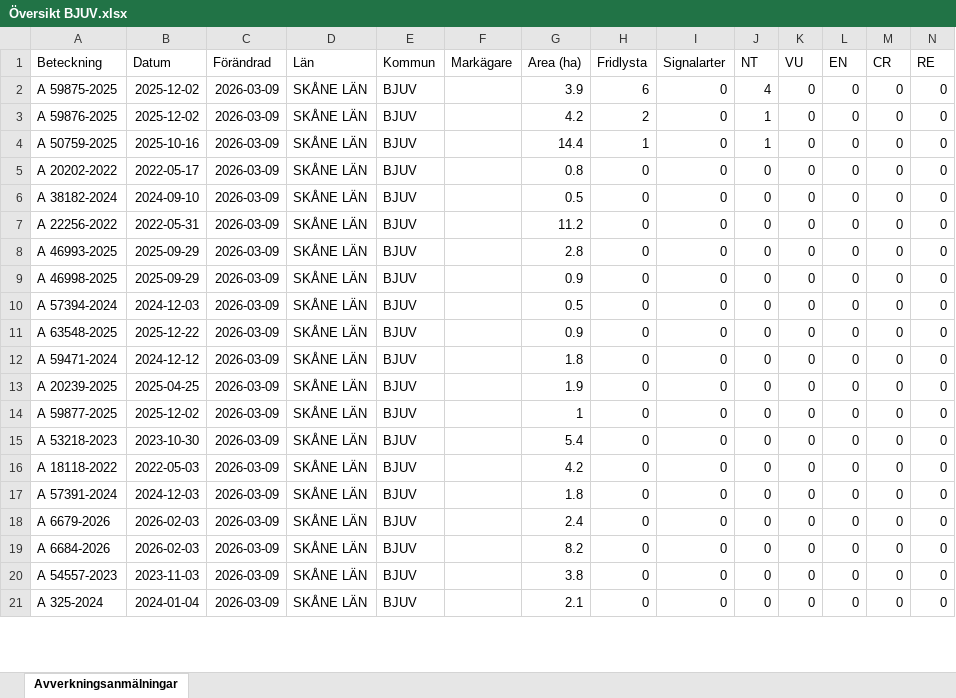
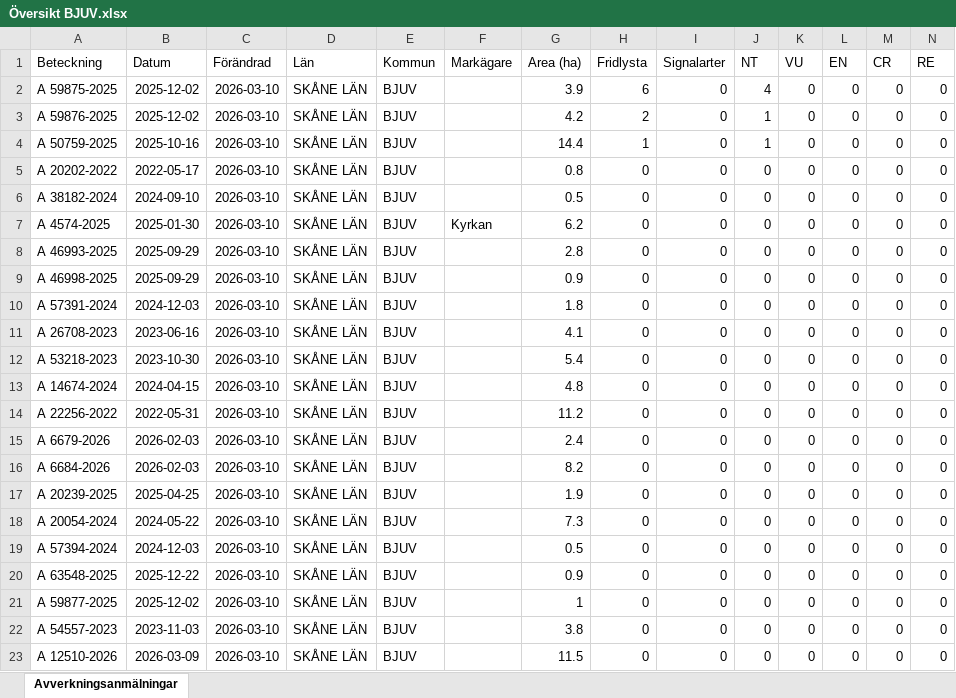
Before and after one commit to klasma/Logging_1260, an Excel workbook: Översikt BJUV.xlsx, sheet Avverkningsanmälningar, drawn as a sheet; only a part is shown; values as stored, in another font and other column widths than the file's, no borders; removed rows and columns are numbered as before the commit, all else as after; rows hold the shown columns only; the diff covers the shown part only; the diff names each change by its address in the sheet, - before the commit and + after, or states it on an @@ line.

```diff
--- a/Översikt BJUV.xlsx (sheet Avverkningsanmälningar)
+++ b/Översikt BJUV.xlsx (sheet Avverkningsanmälningar)
-C2:C9 (Förändrad): 2026-03-09
+C2:C9 (Förändrad): 2026-03-10
-A7 (Beteckning): A 22256-2022
+A7 (Beteckning): A 4574-2025
-B7 (Datum): 2022-05-31
+B7 (Datum): 2025-01-30
-F7 (Markägare): (empty)
+F7 (Markägare): Kyrkan
-G7 (Area (ha)): 11.2
+G7 (Area (ha)): 6.2
-row 10: A 57394-2024 | 2024-12-03 | 2026-03-09 | SKÅNE LÄN | BJUV |  | 0.5 | 0 | 0 | 0 | 0 | 0 | 0 | 0
-row 11: A 63548-2025 | 2025-12-22 | 2026-03-09 | SKÅNE LÄN | BJUV |  | 0.9 | 0 | 0 | 0 | 0 | 0 | 0 | 0
-A10 (Beteckning): A 59471-2024
+A10 (Beteckning): A 57391-2024
-B10 (Datum): 2024-12-12
+B10 (Datum): 2024-12-03
-C10 (Förändrad): 2026-03-09
+C10 (Förändrad): 2026-03-10
-row 13: A 20239-2025 | 2025-04-25 | 2026-03-09 | SKÅNE LÄN | BJUV |  | 1.9 | 0 | 0 | 0 | 0 | 0 | 0 | 0
-A11 (Beteckning): A 59877-2025
+A11 (Beteckning): A 26708-2023
-B11 (Datum): 2025-12-02
+B11 (Datum): 2023-06-16
-C11:C16 (Förändrad): 2026-03-09
+C11:C16 (Förändrad): 2026-03-10
-G11 (Area (ha)): 1
+G11 (Area (ha)): 4.1
-A13 (Beteckning): A 18118-2022
+A13 (Beteckning): A 14674-2024
-B13 (Datum): 2022-05-03
+B13 (Datum): 2024-04-15
-G13 (Area (ha)): 4.2
+G13 (Area (ha)): 4.8
-A14 (Beteckning): A 57391-2024
+A14 (Beteckning): A 22256-2022
-B14 (Datum): 2024-12-03
+B14 (Datum): 2022-05-31
-G14 (Area (ha)): 1.8
+G14 (Area (ha)): 11.2
+row 17: A 20239-2025 | 2025-04-25 | 2026-03-10 | SKÅNE LÄN | BJUV |  | 1.9 | 0 | 0 | 0 | 0 | 0 | 0 | 0
+row 18: A 20054-2024 | 2024-05-22 | 2026-03-10 | SKÅNE LÄN | BJUV |  | 7.3 | 0 | 0 | 0 | 0 | 0 | 0 | 0
+row 19: A 57394-2024 | 2024-12-03 | 2026-03-10 | SKÅNE LÄN | BJUV |  | 0.5 | 0 | 0 | 0 | 0 | 0 | 0 | 0
+row 20: A 63548-2025 | 2025-12-22 | 2026-03-10 | SKÅNE LÄN | BJUV |  | 0.9 | 0 | 0 | 0 | 0 | 0 | 0 | 0
+row 21: A 59877-2025 | 2025-12-02 | 2026-03-10 | SKÅNE LÄN | BJUV |  | 1 | 0 | 0 | 0 | 0 | 0 | 0 | 0
-C22:C23 (Förändrad): 2026-03-09
+C22:C23 (Förändrad): 2026-03-10
-A23 (Beteckning): A 325-2024
+A23 (Beteckning): A 12510-2026
-B23 (Datum): 2024-01-04
+B23 (Datum): 2026-03-09
-G23 (Area (ha)): 2.1
+G23 (Area (ha)): 11.5
```
Also changed, not shown: 1 removed row and 12 edited cells elsewhere in this sheet, artfynd/A 50759-2025 artfynd.xlsx, artfynd/A 59875-2025 artfynd.xlsx, 17 other files.
